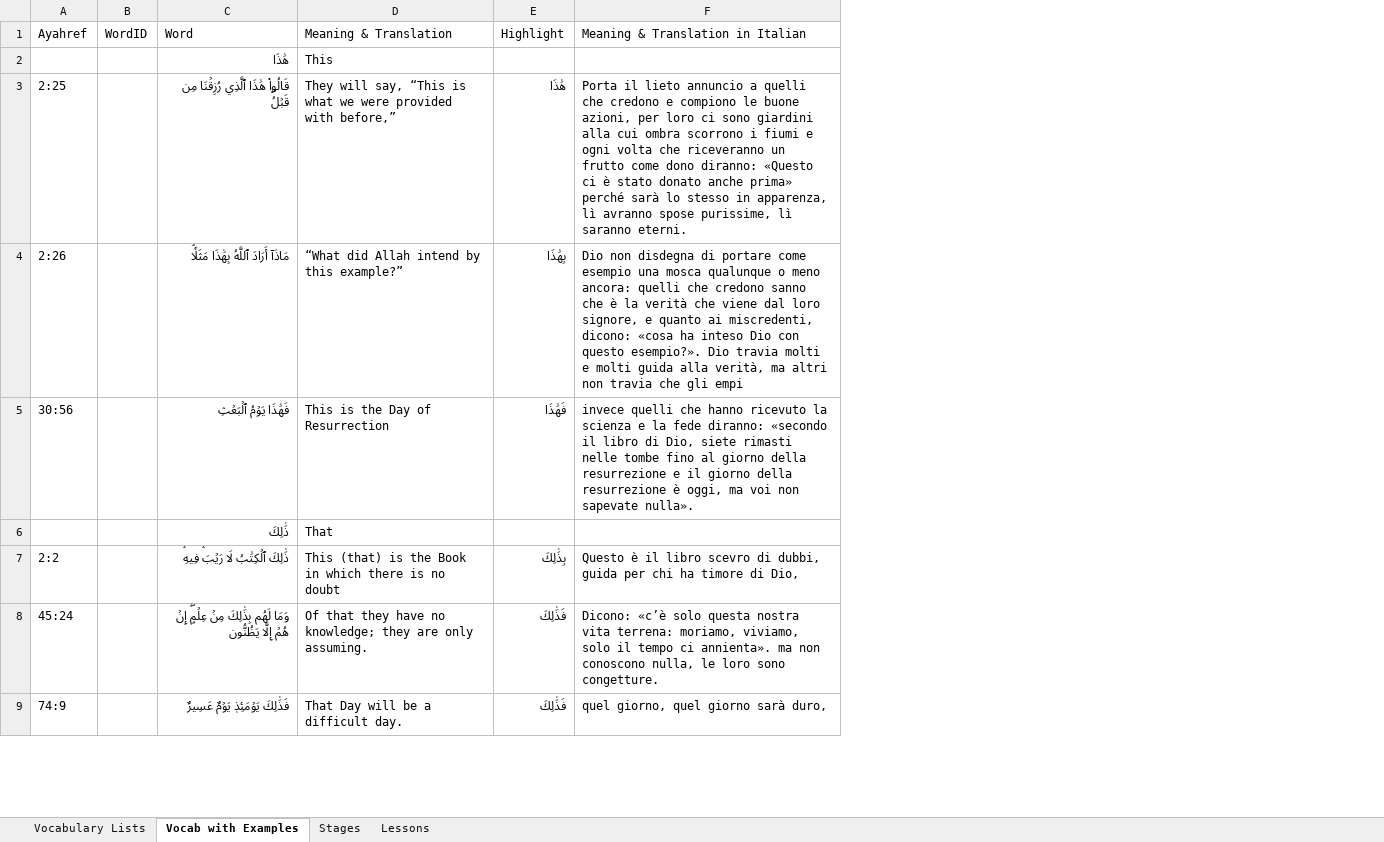
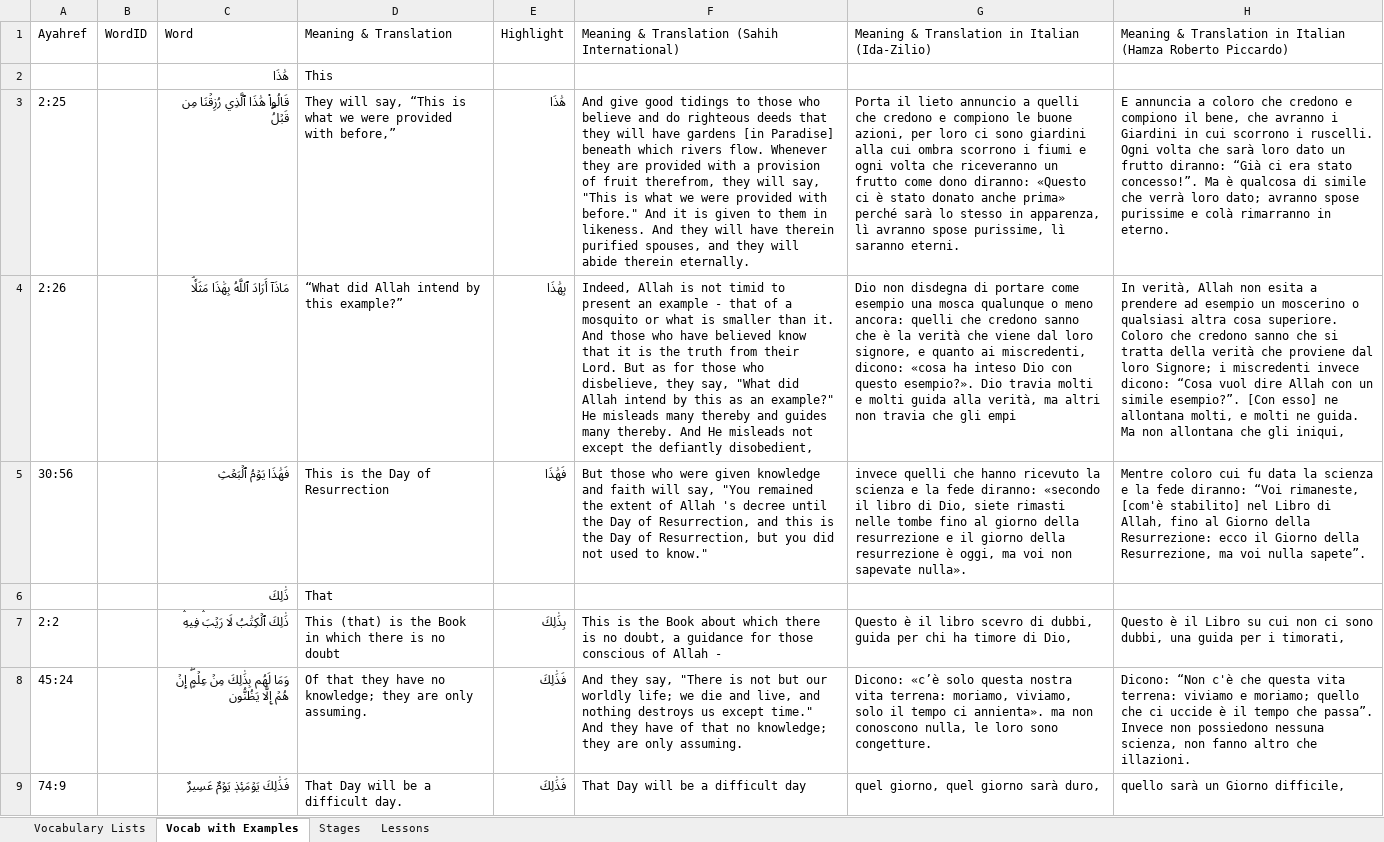
Before and after one commit to aventayman/arabic101_translation, an Excel workbook: vocab.xlsx, sheet Vocab with Examples, drawn as a sheet; only a part is shown; values as stored, in another font and other column widths than the file's, no cell formats; addresses are those after the commit; the diff names each change by its address in the sheet, - before the commit and + after, or states it on an @@ line.

Commit message:
Enhance translation automation: load Zilio from TXT, fetch Piccardo and Sahih from APIs, and improve Excel handling.

```diff
--- a/vocab.xlsx (sheet Vocab with Examples)
+++ b/vocab.xlsx (sheet Vocab with Examples)
+column F, rows 1-9: Meaning & Translation (Sahih International) |  | And give good tidings to those who believe and do righteous deeds that they will have gardens [in Paradise] beneath which rivers flow. Whenever they are provided with a provision of fruit therefrom, they will say, "This is what we were provided with before." And it is given to them in likeness. And they will have therein purified spouses, and they will abide therein eternally. | Indeed, Allah is not timid to present an example - that of a mosquito or what is smaller than it. And those who have believed know that it is the truth from their Lord. But as for those who disbelieve, they say, "What did Allah intend by this as an example?" He misleads many thereby and guides many thereby. And He misleads not except the defiantly disobedient, | But those who were given knowledge and faith will say, "You remained the extent of Allah 's decree until the Day of Resurrection, and this is the Day of Resurrection, but you did not used to know." |  | This is the Book about which there is no doubt, a guidance for those conscious of Allah - | And they say, "There is not but our worldly life; we die and live, and nothing destroys us except time." And they have of that no knowledge; they are only assuming. | That Day will be a difficult day
+column H, rows 1-9: Meaning & Translation in Italian (Hamza Roberto Piccardo) |  | E annuncia a coloro che credono e compiono il bene, che avranno i Giardini in cui scorrono i ruscelli. Ogni volta che sarà loro dato un frutto diranno: “Già ci era stato concesso!”. Ma è qualcosa di simile che verrà loro dato; avranno spose purissime e colà rimarranno in eterno. | In verità, Allah non esita a prendere ad esempio un moscerino o qualsiasi altra cosa superiore. Coloro che credono sanno che si tratta della verità che proviene dal loro Signore; i miscredenti invece dicono: “Cosa vuol dire Allah con un simile esempio?”. [Con esso] ne allontana molti, e molti ne guida. Ma non allontana che gli iniqui, | Mentre coloro cui fu data la scienza e la fede diranno: “Voi rimaneste, [com'è stabilito] nel Libro di Allah, fino al Giorno della Resurrezione: ecco il Giorno della Resurrezione, ma voi nulla sapete”. |  | Questo è il Libro su cui non ci sono dubbi, una guida per i timorati, | Dicono: “Non c'è che questa vita terrena: viviamo e moriamo; quello che ci uccide è il tempo che passa”. Invece non possiedono nessuna scienza, non fanno altro che illazioni. | quello sarà un Giorno difficile,
-G1: Meaning & Translation in Italian
+G1: Meaning & Translation in Italian (Ida-Zilio)
```
Also changed, not shown: cell formats, 1 other file.
